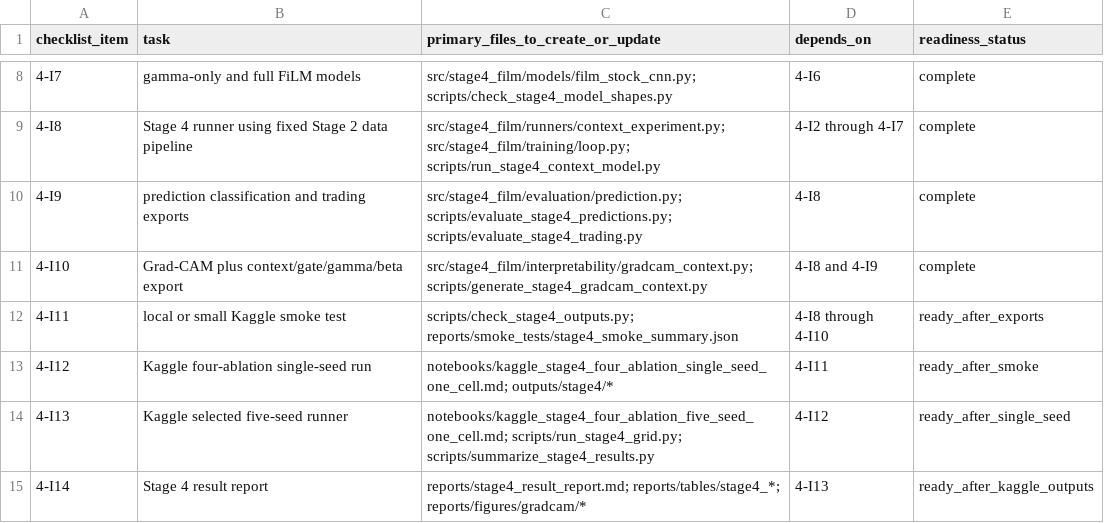
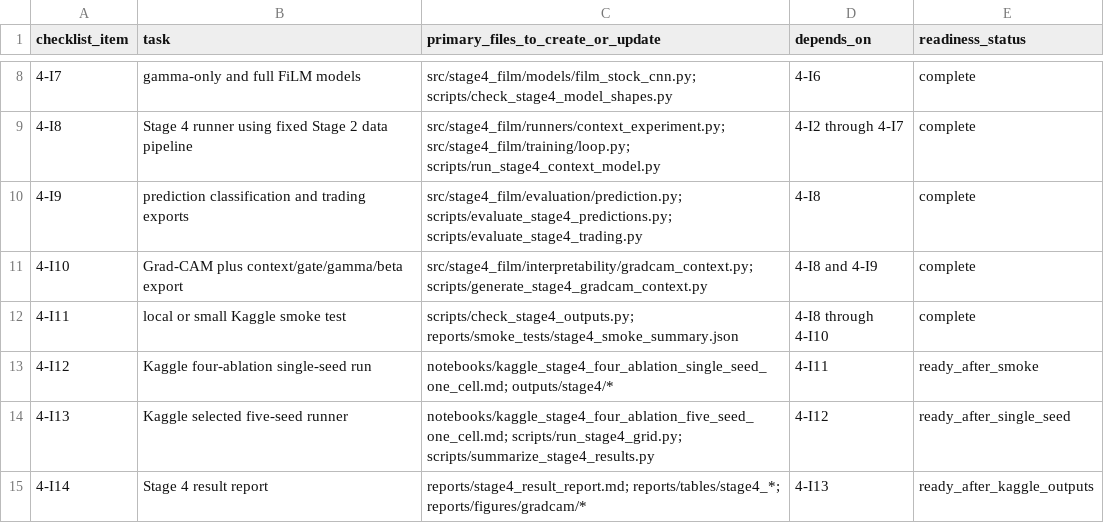
Before and after one commit to Jaehyeon-Jeong/Thesis, a CSV file: stage4_film_conditioning/reports/tables/stage4_implementation_task_map.csv, drawn as a sheet; only a part is shown, gaps mark what is left out.

Commit message:
Add stage4 smoke output checker

```diff
--- a/stage4_film_conditioning/reports/tables/stage4_implementation_task_map.csv
+++ b/stage4_film_conditioning/reports/tables/stage4_implementation_task_map.csv
@@ -11,3 +11,3 @@ checklist_item,task,primary_files_to_create_or_update,depends_on,readiness_statu
 4-I10,Grad-CAM plus context/gate/gamma/beta export,"src/stage4_film/interpretability/gradcam_context.py; scripts/generate_stage4_gradcam_context.py",4-I8 and 4-I9,complete
-4-I11,local or small Kaggle smoke test,"scripts/check_stage4_outputs.py; reports/smoke_tests/stage4_smoke_summary.json",4-I8 through 4-I10,ready_after_exports
+4-I11,local or small Kaggle smoke test,"scripts/check_stage4_outputs.py; reports/smoke_tests/stage4_smoke_summary.json",4-I8 through 4-I10,complete
 4-I12,Kaggle four-ablation single-seed run,"notebooks/kaggle_stage4_four_ablation_single_seed_one_cell.md; outputs/stage4/*",4-I11,ready_after_smoke
```
Also changed, not shown: 9 other files.
